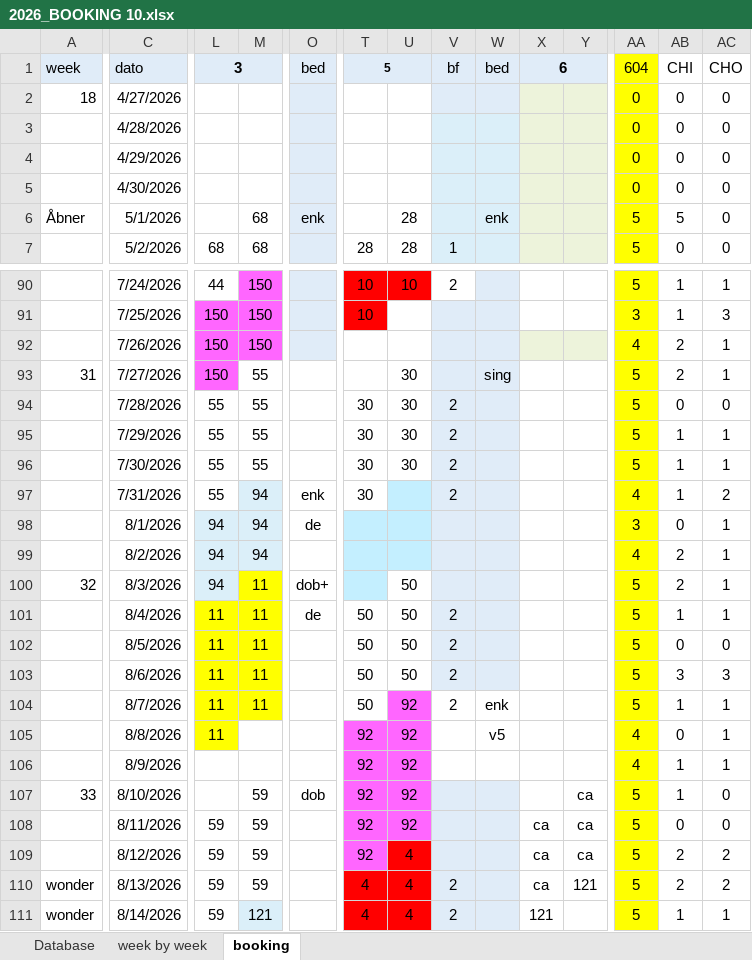
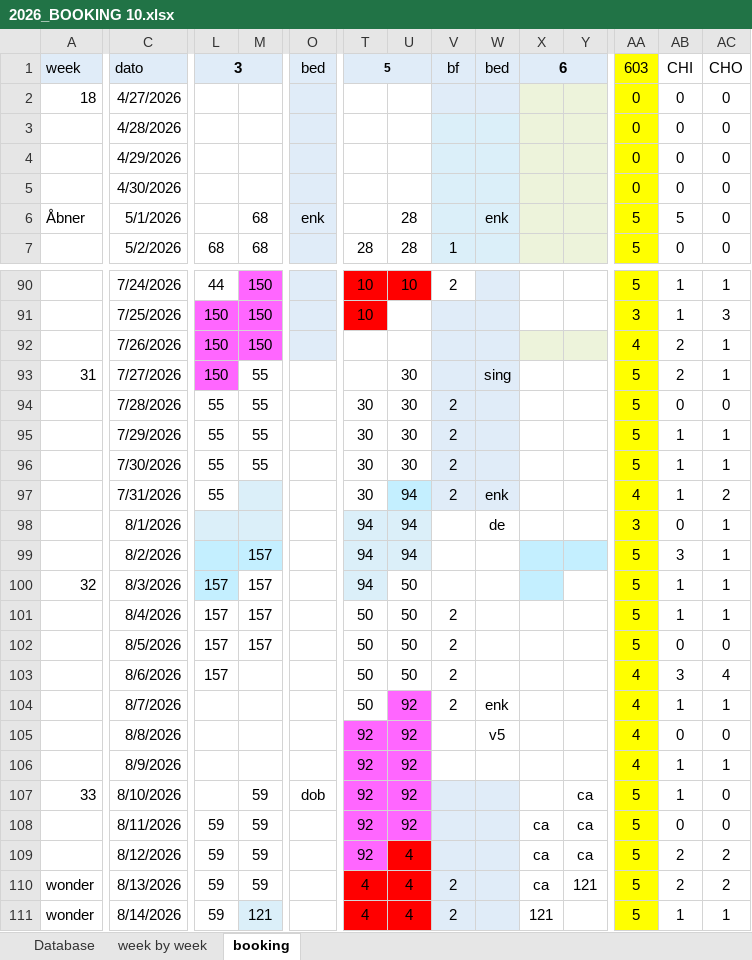
Before and after one commit to Hammerknuden/HK-portal-20, an Excel workbook: data/2026_BOOKING 10.xlsx, sheet booking, drawn as a sheet; only a part is shown, gaps mark what is left out; values as stored, in another font and other column widths than the file's, no borders; the diff names each change by its address in the sheet, - before the commit and + after, or states it on an @@ line.

Commit message:
ændring i booking com så bookinger med flere værlser håndteres korrekt version 5

```diff
--- a/data/2026_BOOKING 10.xlsx (sheet booking)
+++ b/data/2026_BOOKING 10.xlsx (sheet booking)
-AA1: 604
+AA1: 603
-M97:M98: 94
+M97:M98: (empty)
-O97: enk
+O97: (empty)
-U97:U99: (empty)
+U97:U99: 94
-W97: (empty)
+W97: enk
-L98:L99: 94
+L98:L99: (empty)
-O98: de
+O98: (empty)
-T98:T100: (empty)
+T98:T100: 94
-V98:W103 fill: #E0ECF8
+V98:W103 fill: none
-W98: (empty)
+W98: de
-M99: 94
+M99: 157
-X99:Y99 fill: none
+X99:Y99 fill: #C4EFFF
-AA99: 4
+AA99: 5
-AB99: 2
+AB99: 3
-L100: 94
+L100: 157
-M100:M102: 11
+M100:M102: 157
-M100 fill: #FFFF00
+M100 fill: none
-O100: dob+
+O100: (empty)
-X100 fill: none
+X100 fill: #C4EFFF
-AB100: 2
+AB100: 1
-L101:L103: 11
+L101:L103: 157
-L101:M104 fill: #FFFF00
+L101:M104 fill: none
-O101: de
+O101: (empty)
-M103:M104: 11
+M103:M104: (empty)
-AA103:AA104: 5
+AA103:AA104: 4
-AC103: 3
+AC103: 4
-L104:L105: 11
+L104:L105: (empty)
-L105 fill: #FFFF00
+L105 fill: none
-AC105: 1
+AC105: 0
```
Also changed, not shown: sheet week by week, sheet Database, charts or pictures, 3 other files.
